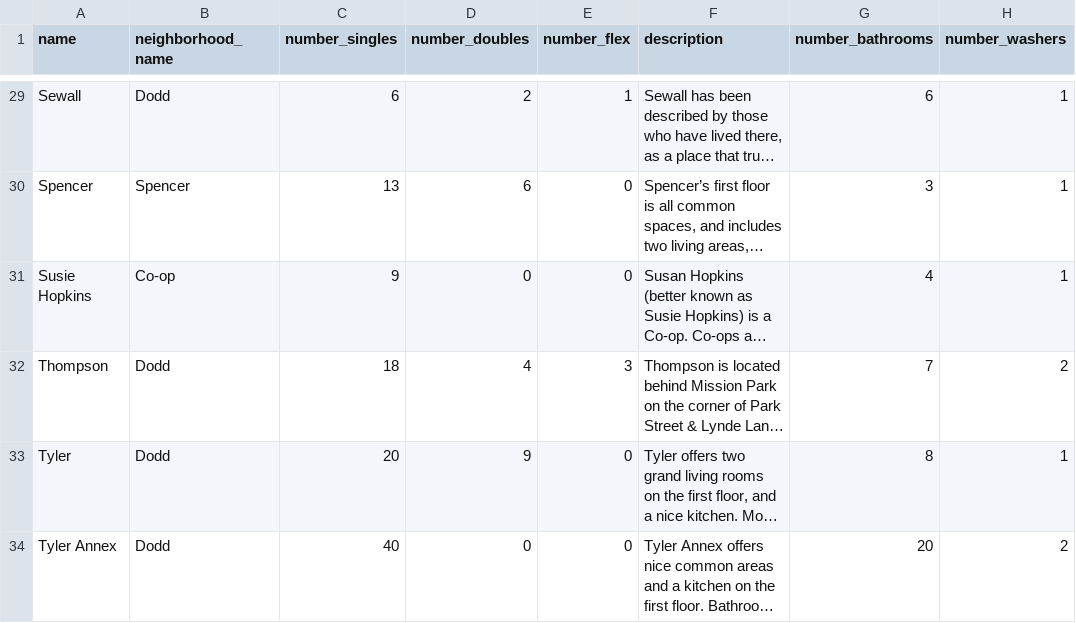
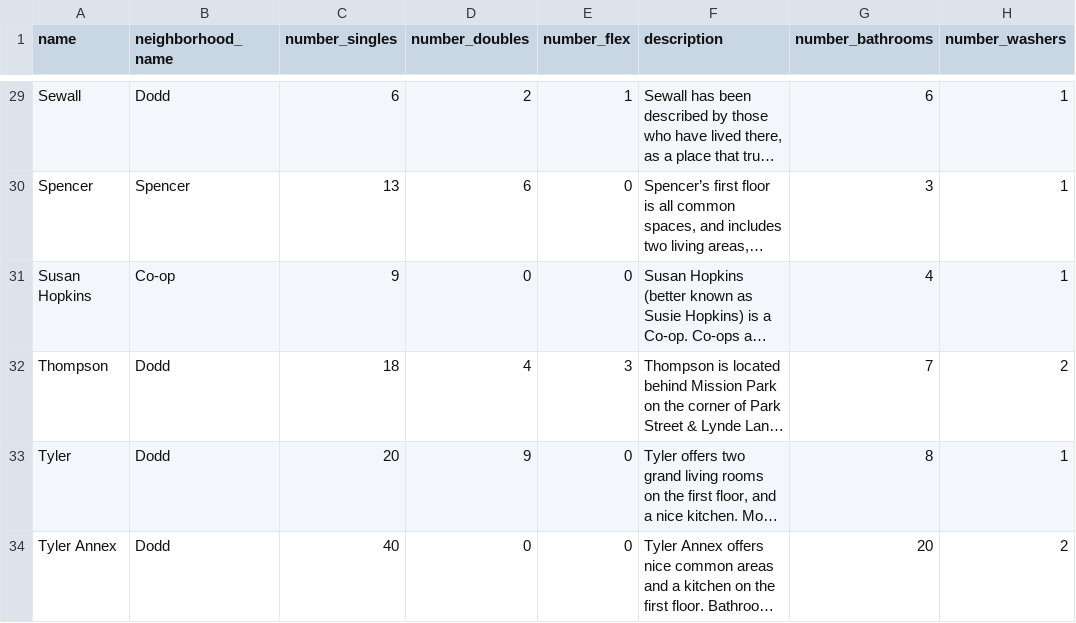
Before and after one commit to WilliamsStudentsOnline/wso-go, a CSV file: jobs/dorms_update/data/dorms.csv, drawn as a sheet; only a part is shown, gaps mark what is left out; long unchanged cells end in …; the diff names each change by its address in the sheet, - before the commit and + after, or states it on an @@ line.

Commit message:
Fixed susan hopkins house

```diff
--- a/jobs/dorms_update/data/dorms.csv
+++ b/jobs/dorms_update/data/dorms.csv
-A31 (name): Susie Hopkins
+A31 (name): Susan Hopkins
```
Also changed, not shown: 5 other files.
